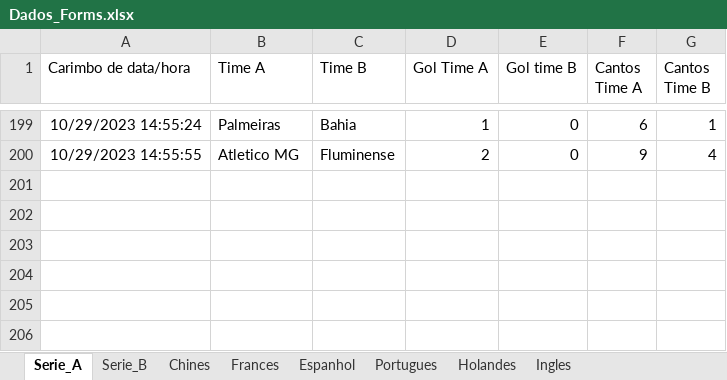
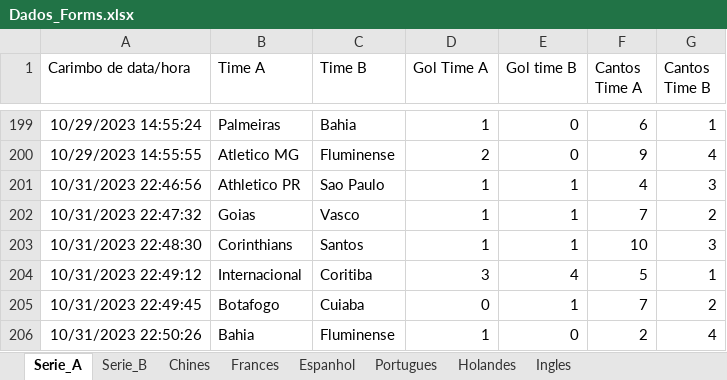
Before and after one commit to marcoscerqueira2603/pagina_apostas, an Excel workbook: Dados_Forms.xlsx, sheet Serie_A, drawn as a sheet; only a part is shown, gaps mark what is left out; values as stored, in another font and other column widths than the file's, no borders; charts and pictures not drawn; the diff names each change by its address in the sheet, - before the commit and + after, or states it on an @@ line.

```diff
--- a/Dados_Forms.xlsx (sheet Serie_A)
+++ b/Dados_Forms.xlsx (sheet Serie_A)
+row 201: 10/31/2023 22:46:56 | Athletico PR | Sao Paulo | 1 | 1 | 4 | 3
+row 202: 10/31/2023 22:47:32 | Goias | Vasco | 1 | 1 | 7 | 2
+row 203: 10/31/2023 22:48:30 | Corinthians | Santos | 1 | 1 | 10 | 3
+row 204: 10/31/2023 22:49:12 | Internacional | Coritiba | 3 | 4 | 5 | 1
+row 205: 10/31/2023 22:49:45 | Botafogo | Cuiaba | 0 | 1 | 7 | 2
+row 206: 10/31/2023 22:50:26 | Bahia | Fluminense | 1 | 0 | 2 | 4
```
Also changed, not shown: sheet Serie_B, chines.xlsx, espanhol.xlsx, 6 other files.
